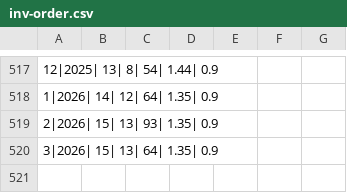
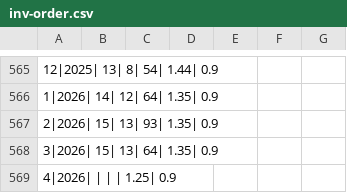
Before and after one commit to dangyogi/csv-inv-order, a CSV file: csv_inv_order/inv-order.csv, drawn as a sheet; only a part is shown, gaps mark what is left out; the diff covers the shown part only; the diff names each change by its address in the sheet, - before the commit and + after, or states it on an @@ line.

```diff
--- a/csv_inv_order/inv-order.csv
+++ b/csv_inv_order/inv-order.csv
+row 569: 4|2026| | | | 1.25| 0.9
```
Also changed, not shown: 48 added rows and 30 edited cells elsewhere in this file, 5 other files.
